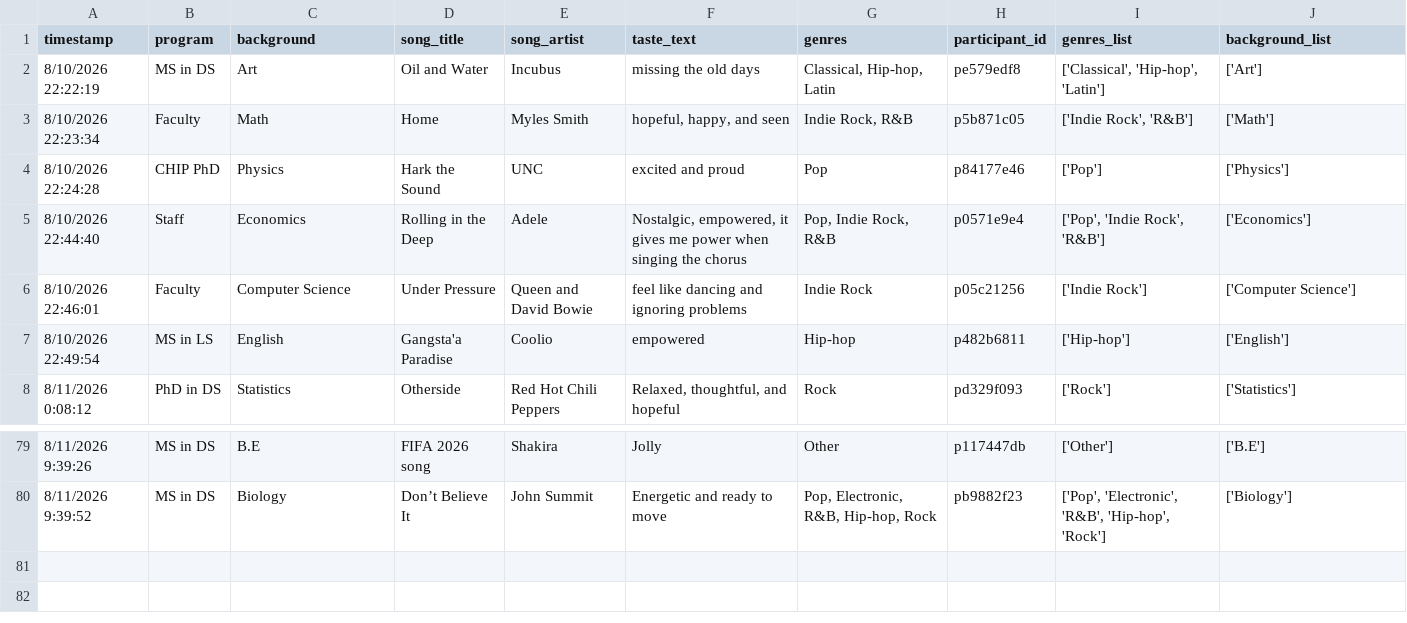
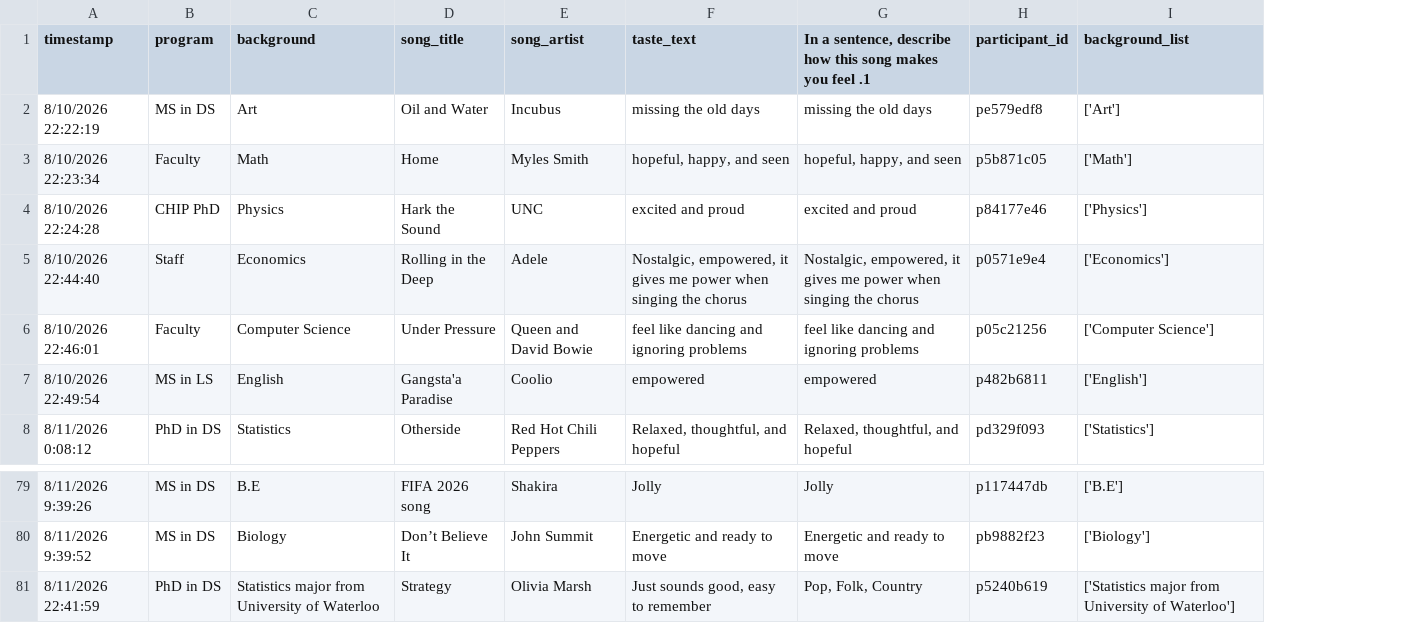
Before and after one commit to reisanar/SDIS-grad-26, a CSV file: docs/docs_data/responses_anon.csv, drawn as a sheet; only a part is shown, gaps mark what is left out; removed rows and columns are numbered as before the commit, all else as after; the diff names each change by its address in the sheet, - before the commit and + after, or states it on an @@ line.

```diff
--- a/docs/docs_data/responses_anon.csv
+++ b/docs/docs_data/responses_anon.csv
-column G (genres), rows 2-8: Classical, Hip-hop, Latin | Indie Rock, R&B | Pop | Pop, Indie Rock, R&B | Indie Rock | Hip-hop | Rock; rows 79-80: Other | Pop, Electronic, R&B, Hip-hop, Rock
+column G, rows 1-8: In a sentence, describe how this song makes you feel .1 | missing the old days | hopeful, happy, and seen | excited and proud | Nostalgic, empowered, it gives me power when singing the chorus | feel like dancing and ignoring problems | empowered | Relaxed, thoughtful, and hopeful; rows 79-80: Jolly | Energetic and ready to move
-column I (genres_list), rows 2-8: ['Classical', 'Hip-hop', 'Latin'] | ['Indie Rock', 'R&B'] | ['Pop'] | ['Pop', 'Indie Rock', 'R&B'] | ['Indie Rock'] | ['Hip-hop'] | ['Rock']; rows 79-80: ['Other'] | ['Pop', 'Electronic', 'R&B', 'Hip-hop', 'Rock']
+row 81: 8/11/2026 22:41:59 | PhD in DS | Statistics major from University of Waterloo | Strategy | Olivia Marsh | Just sounds good, easy to remember | Pop, Folk, Country | p5240b619 | ['Statistics major from University of Waterloo']
```
Also changed, not shown: docs/docs_data/playlist_tracks.csv, docs/docs_data/taste_coords.csv, 46 other files.
